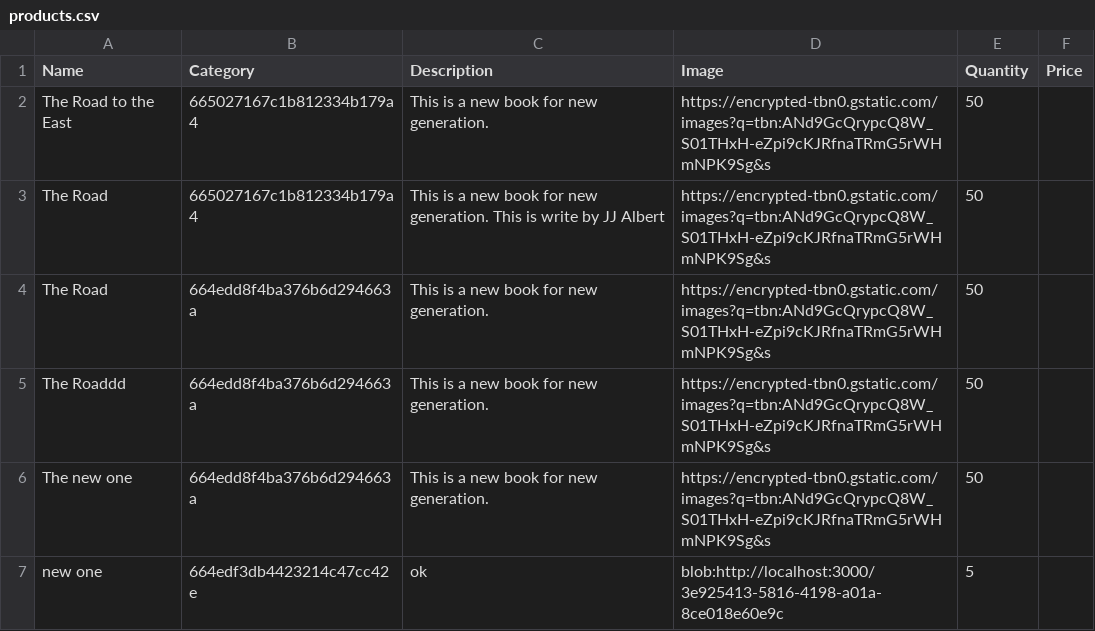
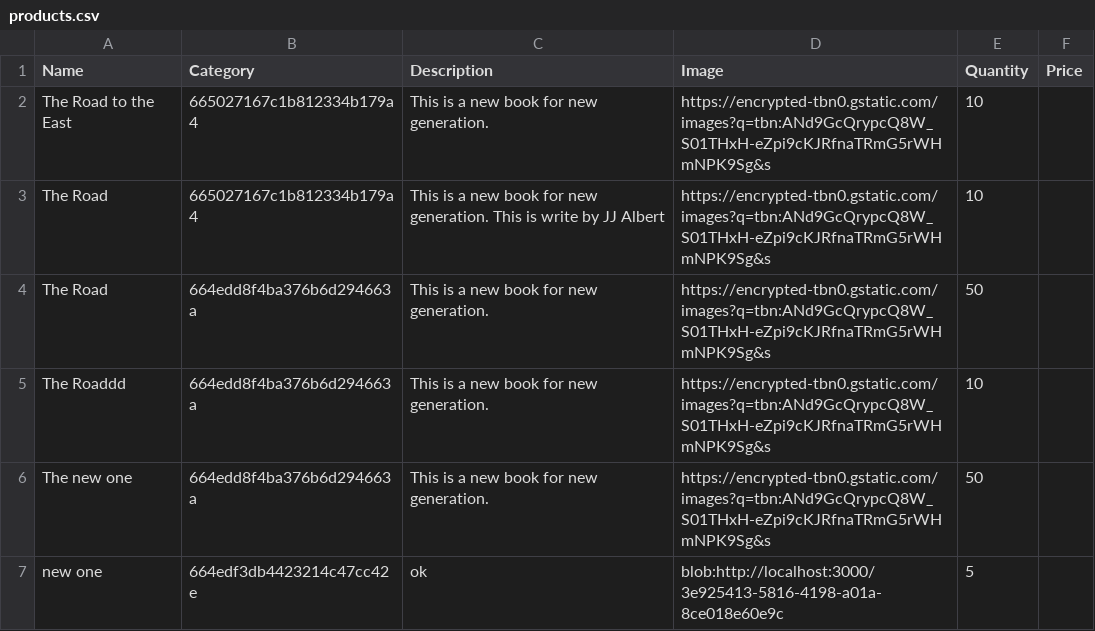
Before and after one commit to SyedAhmad23/InventSync, a CSV file: products.csv, drawn as a sheet.

```diff
--- a/products.csv
+++ b/products.csv
@@ -1,6 +1,6 @@
 Name,Category,Description,Image,Quantity,Price
-The Road to the East,665027167c1b812334b179a4,This is a new book for new generation.,https://encrypted-tbn0.gstatic.com/images?q=tbn:ANd9GcQrypcQ8W_S01THxH-eZpi9cKJRfnaTRmG5rWHmNPK9Sg&s,50,
-The Road,665027167c1b812334b179a4,This is a new book for new generation. This is write by JJ Albert,https://encrypted-tbn0.gstatic.com/images?q=tbn:ANd9GcQrypcQ8W_S01THxH-eZpi9cKJRfnaTRmG5rWHmNPK9Sg&s,50,
+The Road to the East,665027167c1b812334b179a4,This is a new book for new generation.,https://encrypted-tbn0.gstatic.com/images?q=tbn:ANd9GcQrypcQ8W_S01THxH-eZpi9cKJRfnaTRmG5rWHmNPK9Sg&s,10,
+The Road,665027167c1b812334b179a4,This is a new book for new generation. This is write by JJ Albert,https://encrypted-tbn0.gstatic.com/images?q=tbn:ANd9GcQrypcQ8W_S01THxH-eZpi9cKJRfnaTRmG5rWHmNPK9Sg&s,10,
 The Road,664edd8f4ba376b6d294663a,This is a new book for new generation.,https://encrypted-tbn0.gstatic.com/images?q=tbn:ANd9GcQrypcQ8W_S01THxH-eZpi9cKJRfnaTRmG5rWHmNPK9Sg&s,50,
-The Roaddd,664edd8f4ba376b6d294663a,This is a new book for new generation.,https://encrypted-tbn0.gstatic.com/images?q=tbn:ANd9GcQrypcQ8W_S01THxH-eZpi9cKJRfnaTRmG5rWHmNPK9Sg&s,50,
+The Roaddd,664edd8f4ba376b6d294663a,This is a new book for new generation.,https://encrypted-tbn0.gstatic.com/images?q=tbn:ANd9GcQrypcQ8W_S01THxH-eZpi9cKJRfnaTRmG5rWHmNPK9Sg&s,10,
 The new one,664edd8f4ba376b6d294663a,This is a new book for new generation.,https://encrypted-tbn0.gstatic.com/images?q=tbn:ANd9GcQrypcQ8W_S01THxH-eZpi9cKJRfnaTRmG5rWHmNPK9Sg&s,50,
```
Also changed, not shown: 6 other files.
